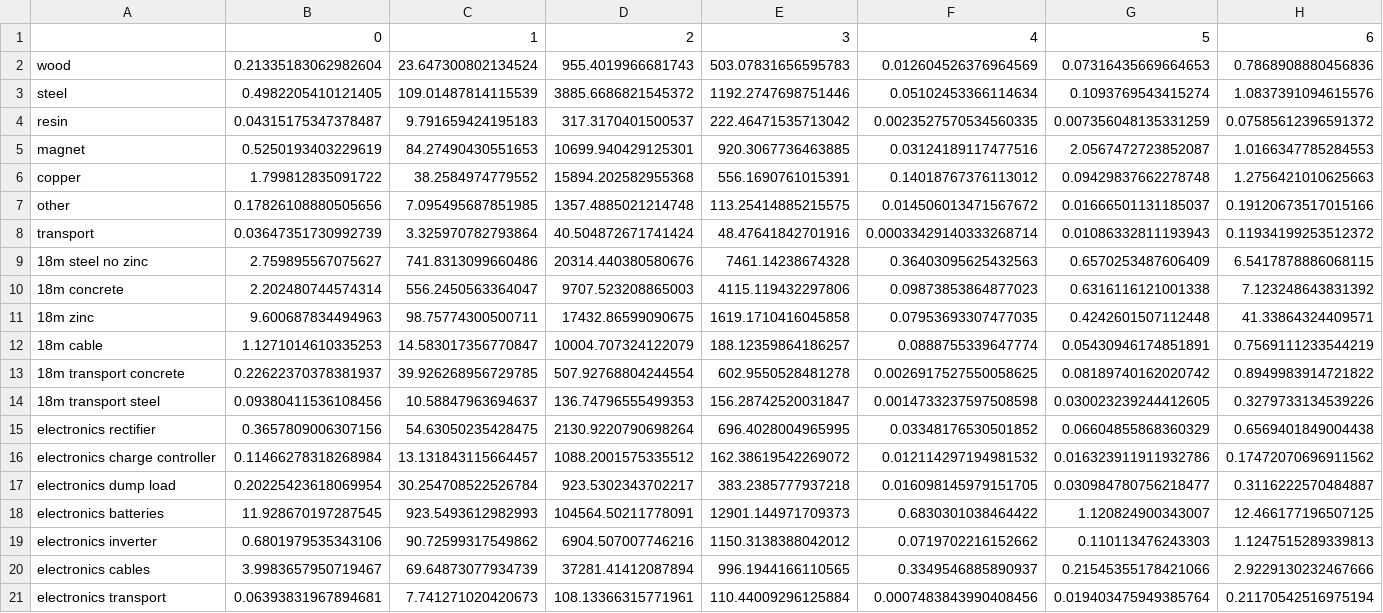
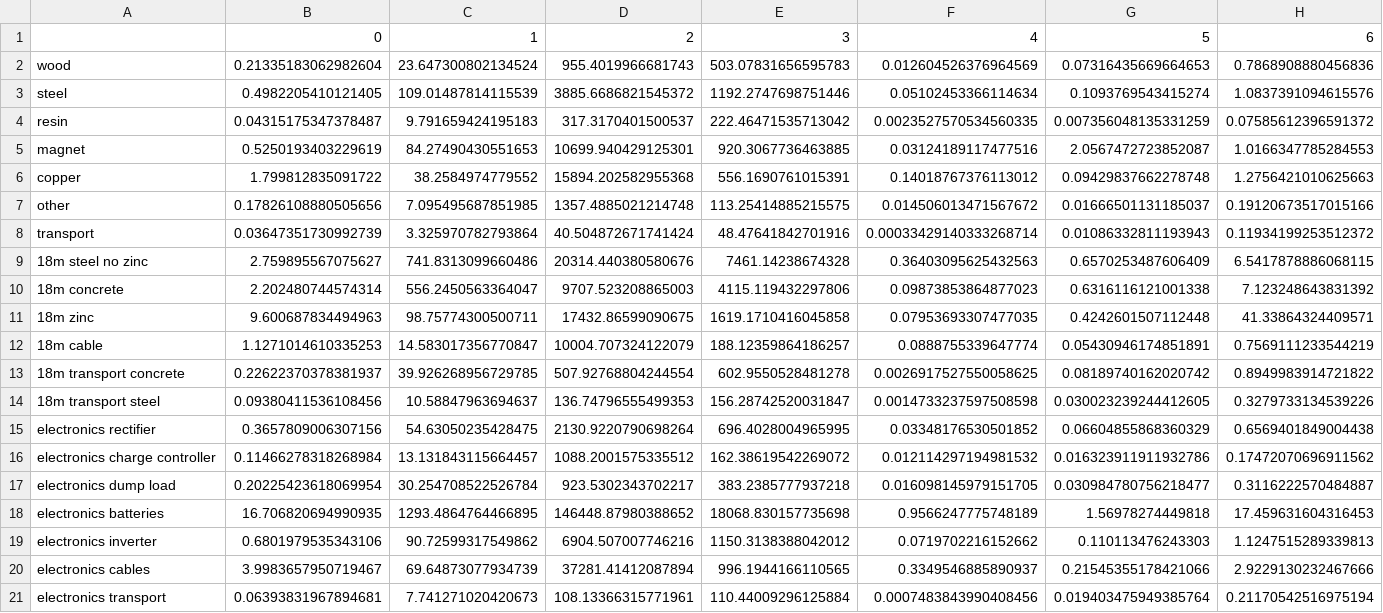
Before and after one commit to vlechappe/sustain-4-SWT, a CSV file: LCA/lca_12_18/score_18_full_impacts.csv, drawn as a sheet; only a part is shown; the diff covers the shown part only; the diff names each change by its address in the sheet, - before the commit and + after, or states it on an @@ line.

```diff
--- a/LCA/lca_12_18/score_18_full_impacts.csv
+++ b/LCA/lca_12_18/score_18_full_impacts.csv
-B18: 11.928670197287545
+B18: 16.706820694990935
-C18: 923.5493612982993
+C18: 1293.4864764466895
-D18: 104564.50211778091
+D18: 146448.87980388652
-E18: 12901.144971709373
+E18: 18068.830157735698
-F18: 0.6830301038464422
+F18: 0.9566247775748189
-G18: 1.120824900343007
+G18: 1.56978274449818
-H18: 12.466177196507125
+H18: 17.459631604316453
```
Also changed, not shown: 9 edited cells elsewhere in this file, LCA/lca_12_18/score_12_V2.csv, LCA/lca_12_18/score_12_full_impacts_v2.csv, 27 other files.
